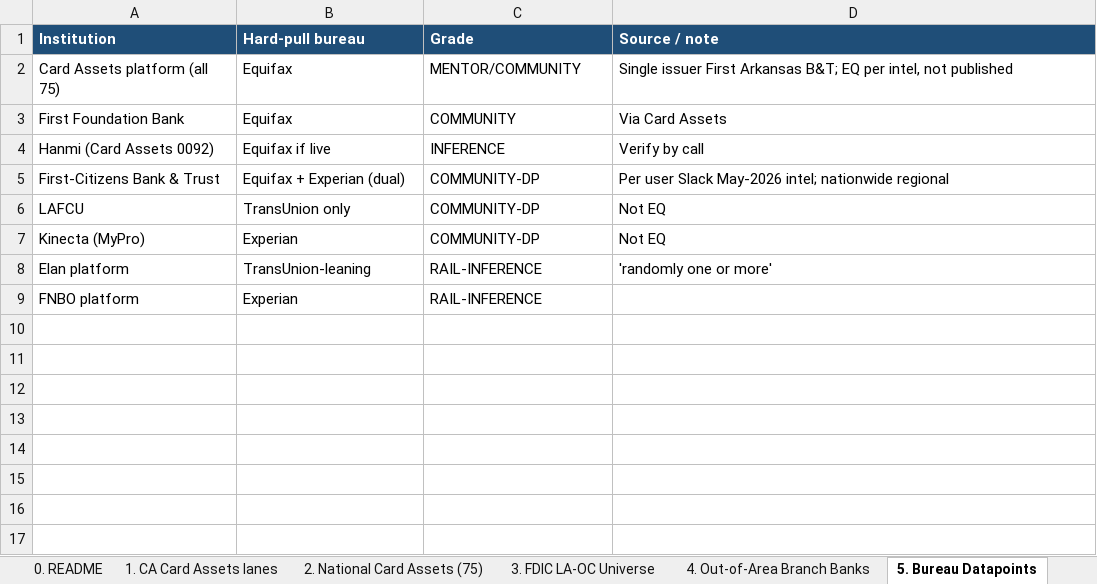
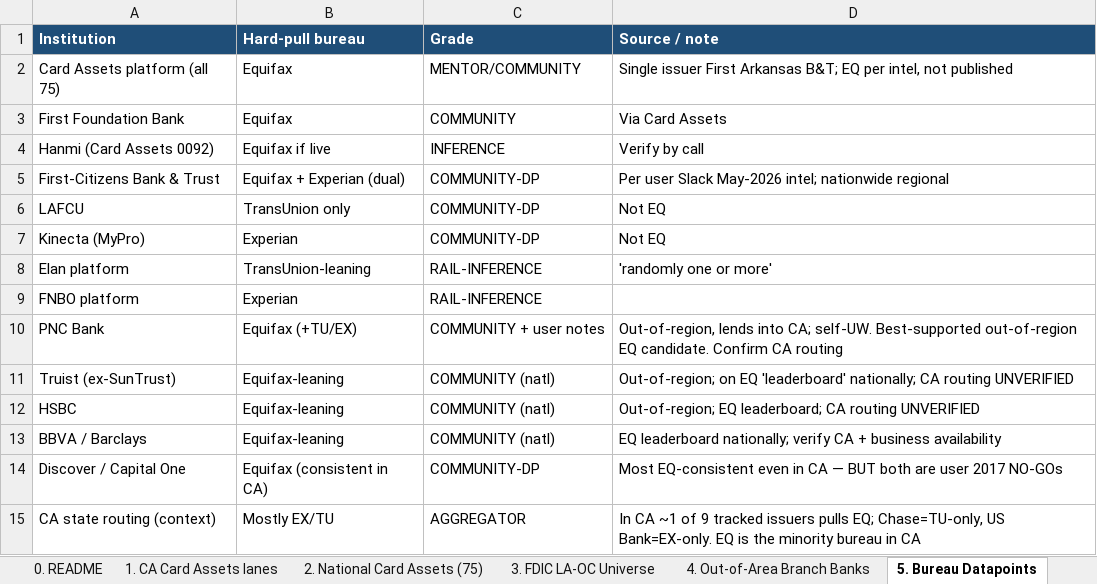
Before and after one commit to Awake999/awake, an Excel workbook: SoCal_Equifax_CardAssets_MASTER.xlsx, sheet 5. Bureau Datapoints, drawn as a sheet; values as stored, in another font and other column widths than the file's, no borders; the diff names each change by its address in the sheet, - before the commit and + after, or states it on an @@ line.

```diff
--- a/SoCal_Equifax_CardAssets_MASTER.xlsx (sheet 5. Bureau Datapoints)
+++ b/SoCal_Equifax_CardAssets_MASTER.xlsx (sheet 5. Bureau Datapoints)
+row 10: PNC Bank | Equifax (+TU/EX) | COMMUNITY + user notes | Out-of-region, lends into CA; self-UW. Best-supported out-of-region EQ candidate. Confirm CA routing
+row 11: Truist (ex-SunTrust) | Equifax-leaning | COMMUNITY (natl) | Out-of-region; on EQ 'leaderboard' nationally; CA routing UNVERIFIED
+row 12: HSBC | Equifax-leaning | COMMUNITY (natl) | Out-of-region; EQ leaderboard; CA routing UNVERIFIED
+row 13: BBVA / Barclays | Equifax-leaning | COMMUNITY (natl) | EQ leaderboard nationally; verify CA + business availability
+row 14: Discover / Capital One | Equifax (consistent in CA) | COMMUNITY-DP | Most EQ-consistent even in CA — BUT both are user 2017 NO-GOs
+row 15: CA state routing (context) | Mostly EX/TU | AGGREGATOR | In CA ~1 of 9 tracked issuers pulls EQ; Chase=TU-only, US Bank=EX-only. EQ is the minority bureau in CA
```
Also changed, not shown: sheet 8. Inquiry Data Association.
